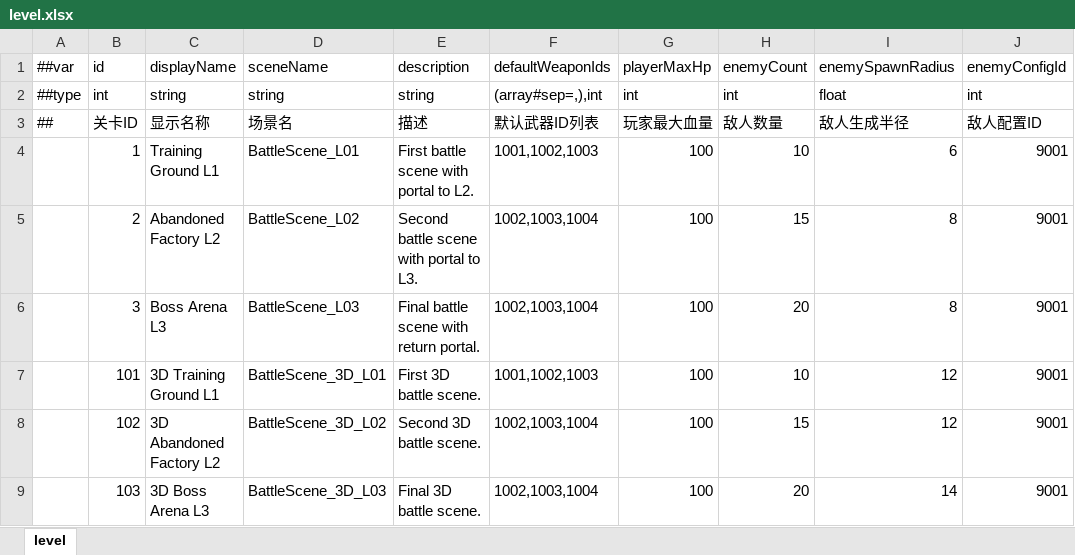
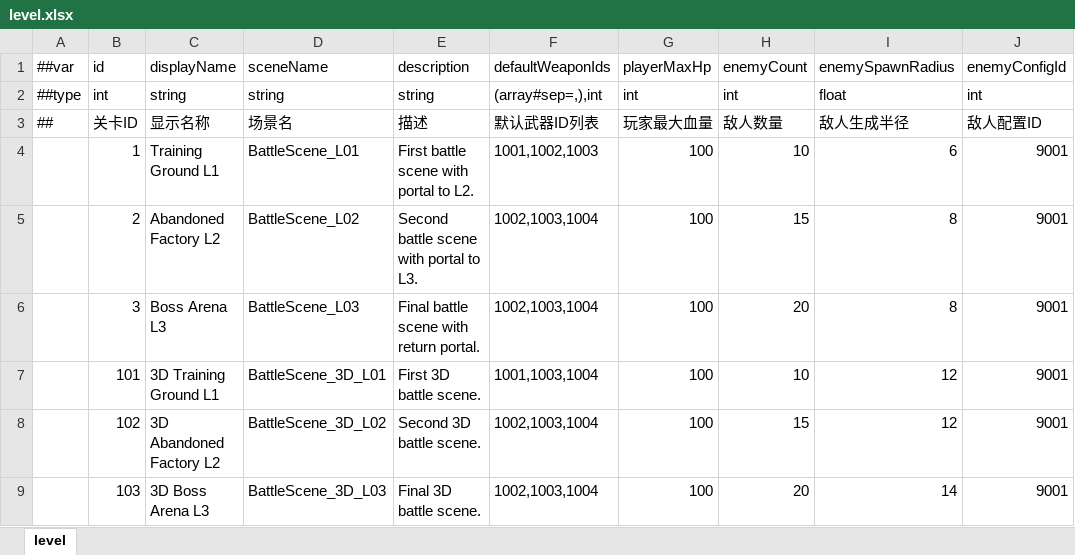
Before and after one commit to noobguy123456/AfterToken, an Excel workbook: AfterToken/Configs/GameConfig/Datas/level.xlsx, sheet level, drawn as a sheet; only a part is shown; values as stored, in another font and other column widths than the file's, no borders; the diff names each change by its address in the sheet, - before the commit and + after, or states it on an @@ line.

```diff
--- a/AfterToken/Configs/GameConfig/Datas/level.xlsx (sheet level)
+++ b/AfterToken/Configs/GameConfig/Datas/level.xlsx (sheet level)
-F7: 1001,1002,1003
+F7: 1001,1003,1004
```
Also changed, not shown: AfterToken/Configs/GameConfig/Datas/__beans__.xlsx, AfterToken/Configs/GameConfig/Datas/weapon.xlsx, 54 other files.
